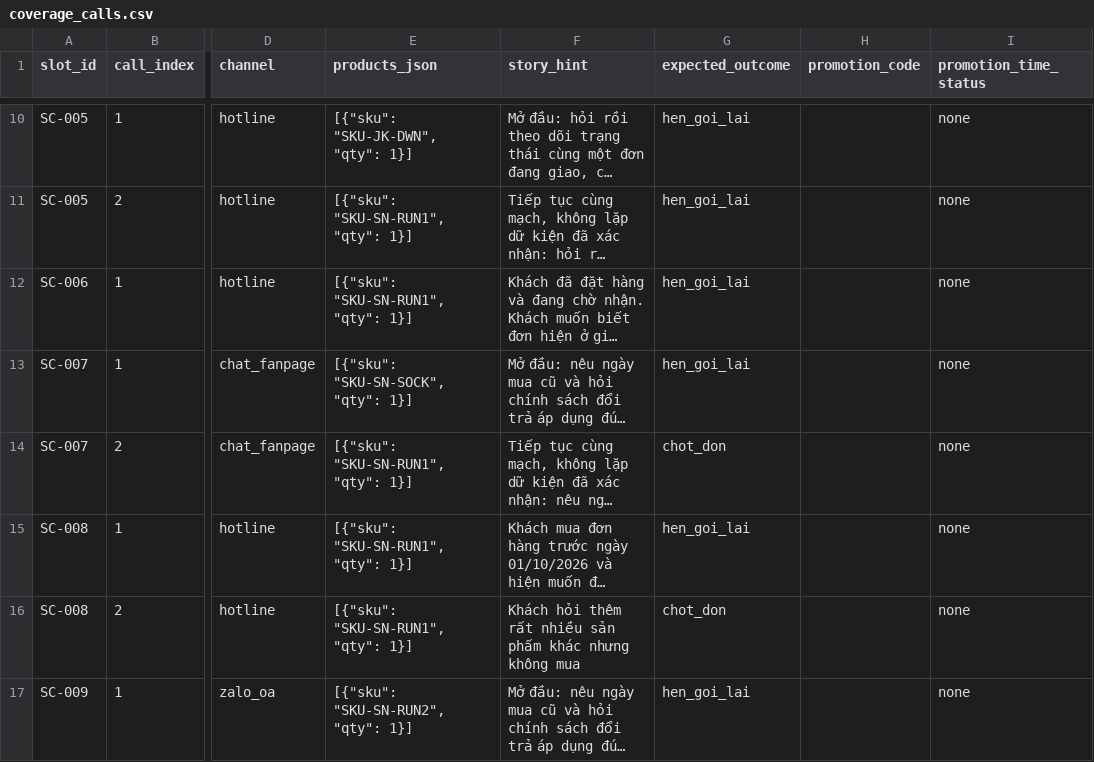
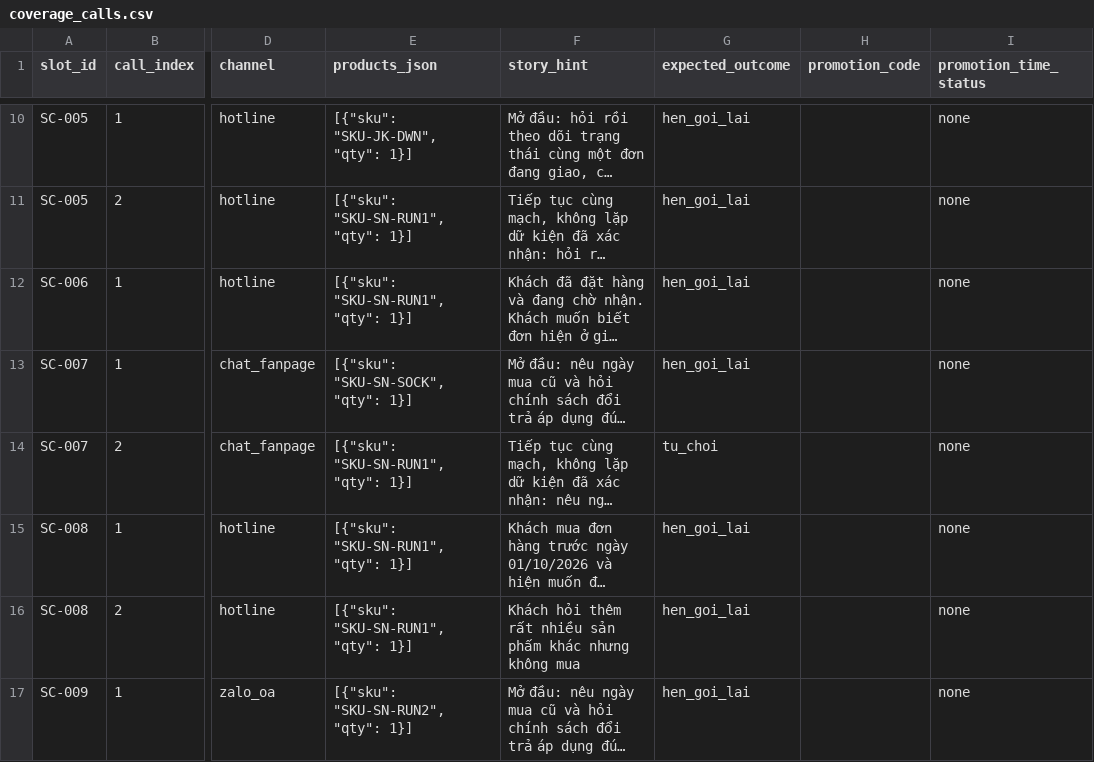
Before and after one commit to tuannvhust/SC2026, a CSV file: data_gen/reports/coverage_calls.csv, drawn as a sheet; only a part is shown, gaps mark what is left out; long unchanged cells end in …; the diff covers the shown part only; the diff names each change by its address in the sheet, - before the commit and + after, or states it on an @@ line.

Commit message:
fix: coverage calls outcome

```diff
--- a/data_gen/reports/coverage_calls.csv
+++ b/data_gen/reports/coverage_calls.csv
-G14 (expected_outcome): chot_don
+G14 (expected_outcome): tu_choi
-G16 (expected_outcome): chot_don
+G16 (expected_outcome): hen_goi_lai
```
Also changed, not shown: 8 edited cells elsewhere in this file.
